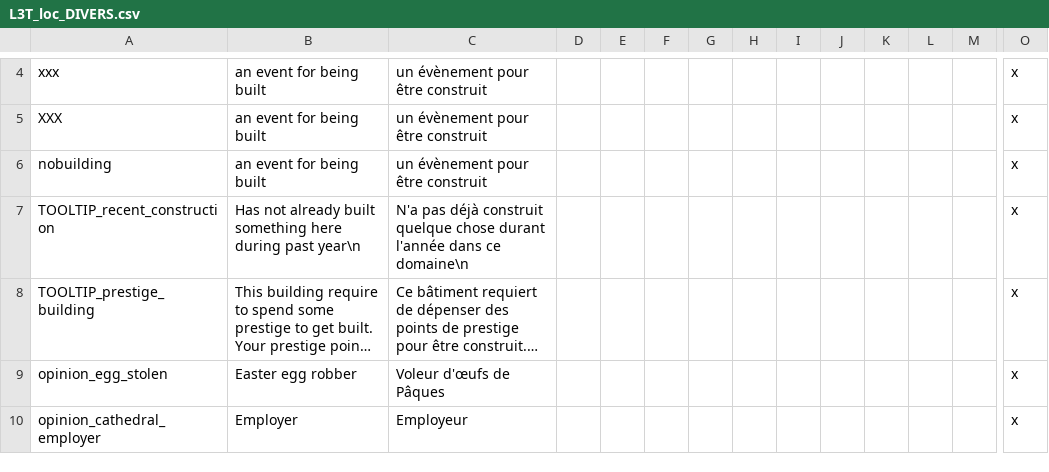
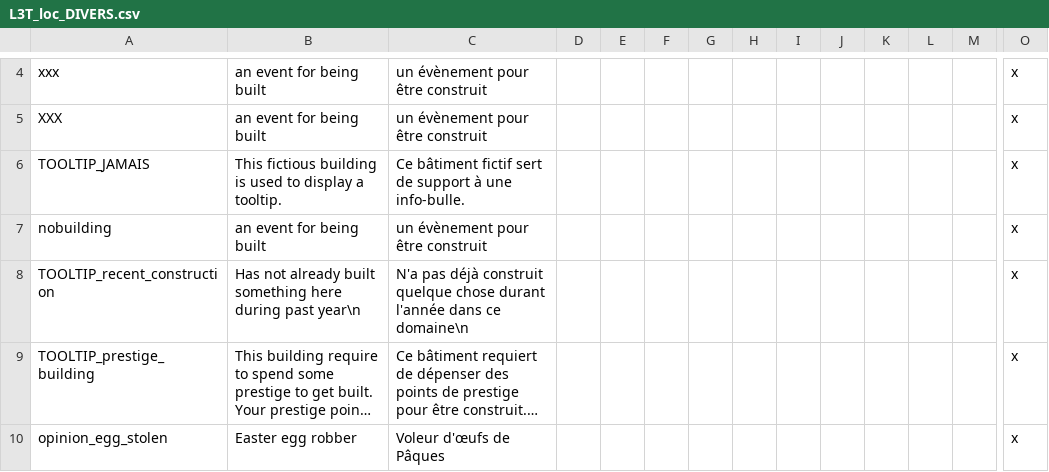
Before and after one commit to ArkoG/L3T, a CSV file: L3T/localisation/L3T_loc_DIVERS.csv, drawn as a sheet; only a part is shown, gaps mark what is left out; the shorter side is filled out with more unchanged rows; long unchanged cells end in …; rows hold the shown columns only; the diff names each change by its address in the sheet, - before the commit and + after, or states it on an @@ line.

```diff
--- a/L3T/localisation/L3T_loc_DIVERS.csv
+++ b/L3T/localisation/L3T_loc_DIVERS.csv
+row 6: TOOLTIP_JAMAIS | This fictious building is used to display a tooltip. | Ce bâtiment fictif sert de support à une info-bulle. |  |  |  |  |  |  |  |  |  |  | x
```
Also changed, not shown: L3T/localisation/L3T_loc_BATS.csv.
